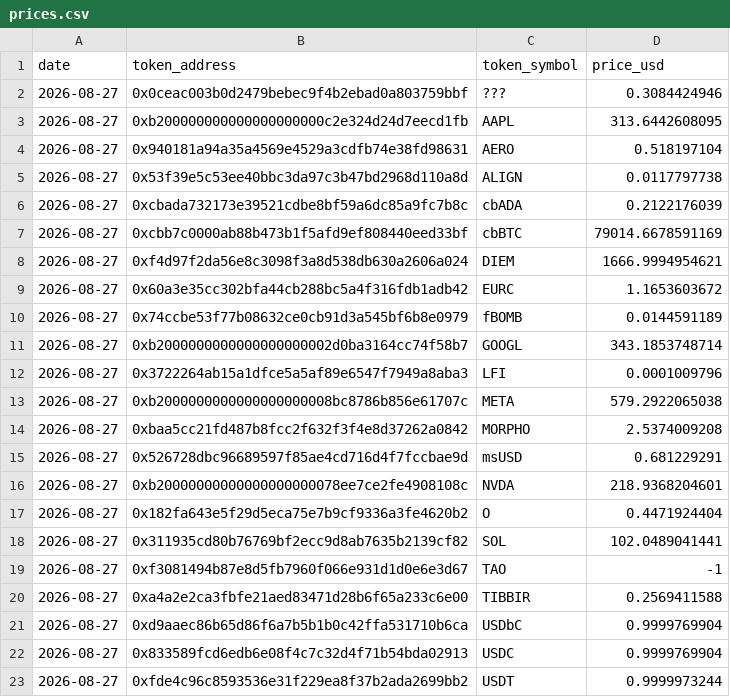
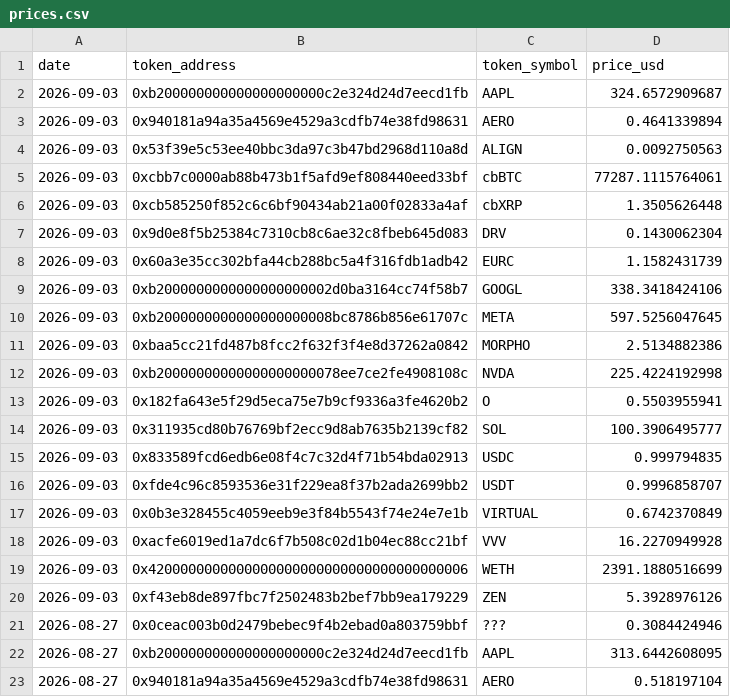
Before and after one commit to ldeso/aerodrome, a CSV file: prices.csv, drawn as a sheet; only a part is shown; the shorter side is filled out with more unchanged rows.

```diff
--- a/prices.csv
+++ b/prices.csv
@@ -1,2 +1,21 @@
 date,token_address,token_symbol,price_usd
+2026-09-03,0xb200000000000000000000c2e324d24d7eecd1fb,AAPL,324.6572909687
+2026-09-03,0x940181a94a35a4569e4529a3cdfb74e38fd98631,AERO,0.4641339894
+2026-09-03,0x53f39e5c53ee40bbc3da97c3b47bd2968d110a8d,ALIGN,0.0092750563
+2026-09-03,0xcbb7c0000ab88b473b1f5afd9ef808440eed33bf,cbBTC,77287.1115764061
+2026-09-03,0xcb585250f852c6c6bf90434ab21a00f02833a4af,cbXRP,1.3505626448
+2026-09-03,0x9d0e8f5b25384c7310cb8c6ae32c8fbeb645d083,DRV,0.1430062304
+2026-09-03,0x60a3e35cc302bfa44cb288bc5a4f316fdb1adb42,EURC,1.1582431739
+2026-09-03,0xb2000000000000000000002d0ba3164cc74f58b7,GOOGL,338.3418424106
+2026-09-03,0xb2000000000000000000008bc8786b856e61707c,META,597.5256047645
+2026-09-03,0xbaa5cc21fd487b8fcc2f632f3f4e8d37262a0842,MORPHO,2.5134882386
+2026-09-03,0xb20000000000000000000078ee7ce2fe4908108c,NVDA,225.4224192998
+2026-09-03,0x182fa643e5f29d5eca75e7b9cf9336a3fe4620b2,O,0.5503955941
+2026-09-03,0x311935cd80b76769bf2ecc9d8ab7635b2139cf82,SOL,100.3906495777
+2026-09-03,0x833589fcd6edb6e08f4c7c32d4f71b54bda02913,USDC,0.999794835
+2026-09-03,0xfde4c96c8593536e31f229ea8f37b2ada2699bb2,USDT,0.9996858707
+2026-09-03,0x0b3e328455c4059eeb9e3f84b5543f74e24e7e1b,VIRTUAL,0.6742370849
+2026-09-03,0xacfe6019ed1a7dc6f7b508c02d1b04ec88cc21bf,VVV,16.2270949928
+2026-09-03,0x4200000000000000000000000000000000000006,WETH,2391.1880516699
+2026-09-03,0xf43eb8de897fbc7f2502483b2bef7bb9ea179229,ZEN,5.3928976126
 2026-08-27,0x0ceac003b0d2479bebec9f4b2ebad0a803759bbf,???,0.3084424946
```
Also changed, not shown: 2 other files.
